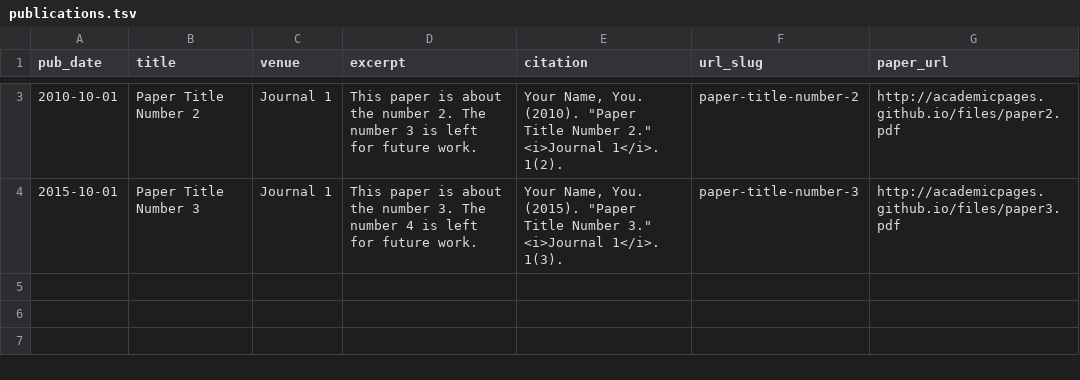
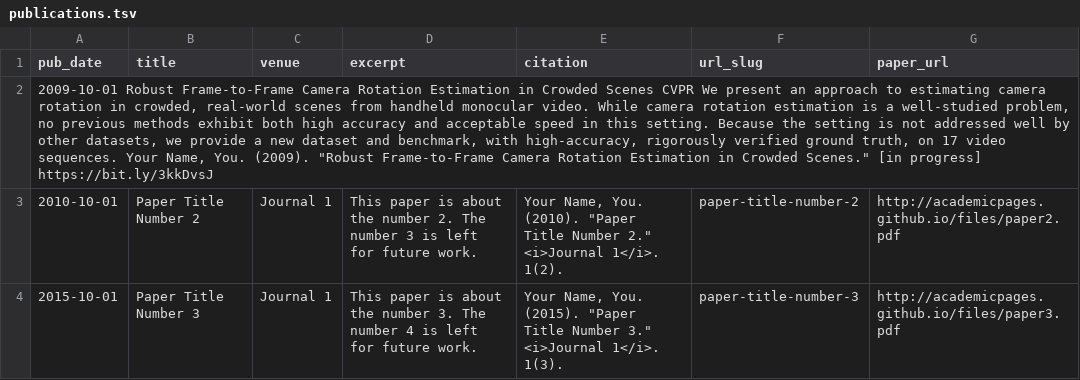
Before and after one commit to StephenTemp/StephenTemp.github.io, a TSV file: markdown_generator/publications.tsv, drawn as a sheet; only a part is shown, gaps mark what is left out; the diff covers the shown part only; the diff names each change by its address in the sheet, - before the commit and + after, or states it on an @@ line.

Commit message:
try 2

```diff
--- a/markdown_generator/publications.tsv
+++ b/markdown_generator/publications.tsv
+row 2: 2009-10-01 Robust Frame-to-Frame Camera Rotation Estimation in Crowded Scenes CVPR We present an approach to estimating camera rotation in crowded, real-world scenes from handheld monocular video. While camera rotation estimation is a well-studied problem, no previous methods exhibit both high accuracy and acceptable speed in this setting. Because the setting is not addressed well by other datasets, we provide a new dataset and benchmark, with high-accuracy, rigorously verified ground truth, on 17 video sequences. Your Name, You. (2009). "Robust Frame-to-Frame Camera Rotation Estimation in Crowded Scenes." [in progress] https://bit.ly/3kkDvsJ
```
Also changed, not shown: 1 removed row elsewhere in this file.
